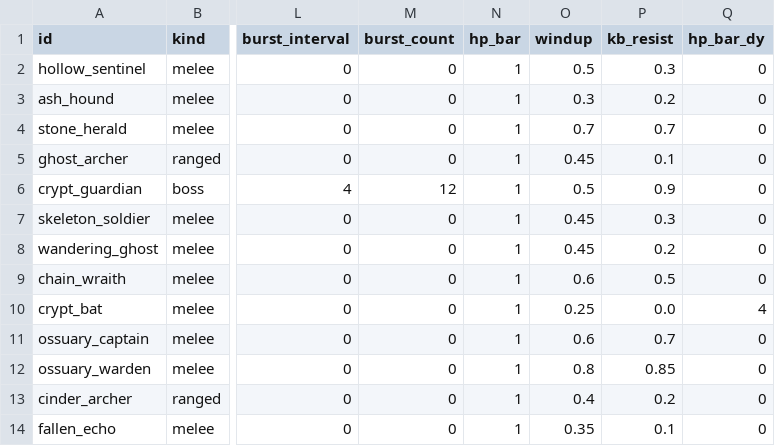
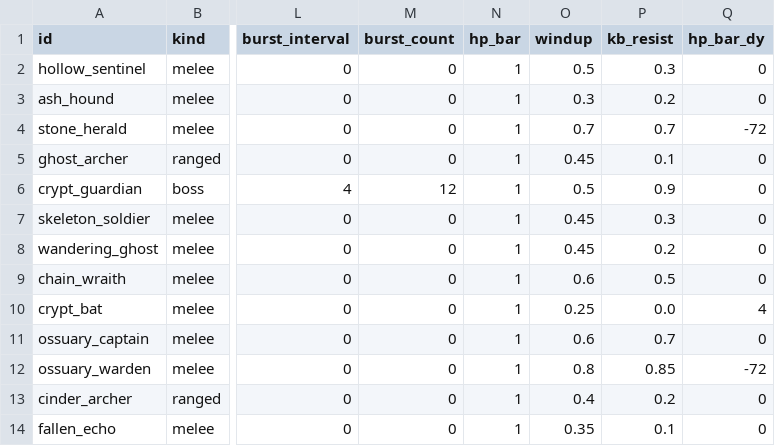
Before and after one commit to Willvinicius2/echoes-of-the-shatter, a CSV file: godot/data2d/enemies.csv, drawn as a sheet; only a part is shown, gaps mark what is left out; the diff names each change by its address in the sheet, - before the commit and + after, or states it on an @@ line.

```diff
--- a/godot/data2d/enemies.csv
+++ b/godot/data2d/enemies.csv
-Q4 (hp_bar_dy): 0
+Q4 (hp_bar_dy): -72
-Q12 (hp_bar_dy): 0
+Q12 (hp_bar_dy): -72
```
Also changed, not shown: godot/data2d/ondas.csv, godot/data2d/sprites_escala.csv, 20 other files.
